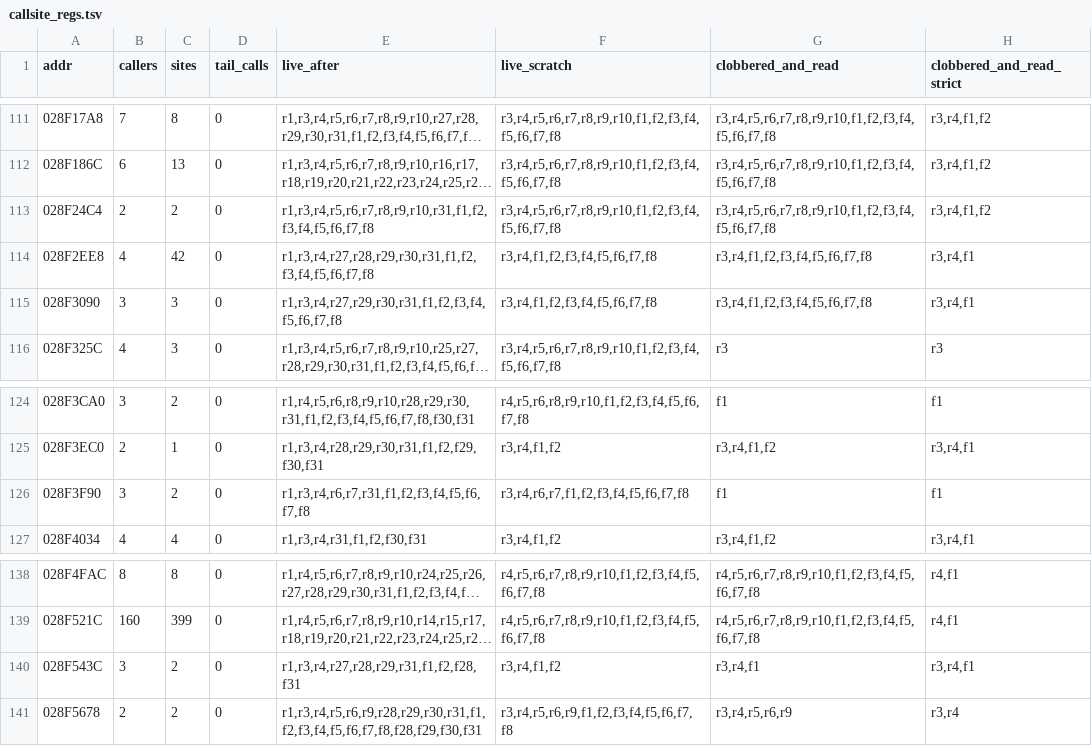
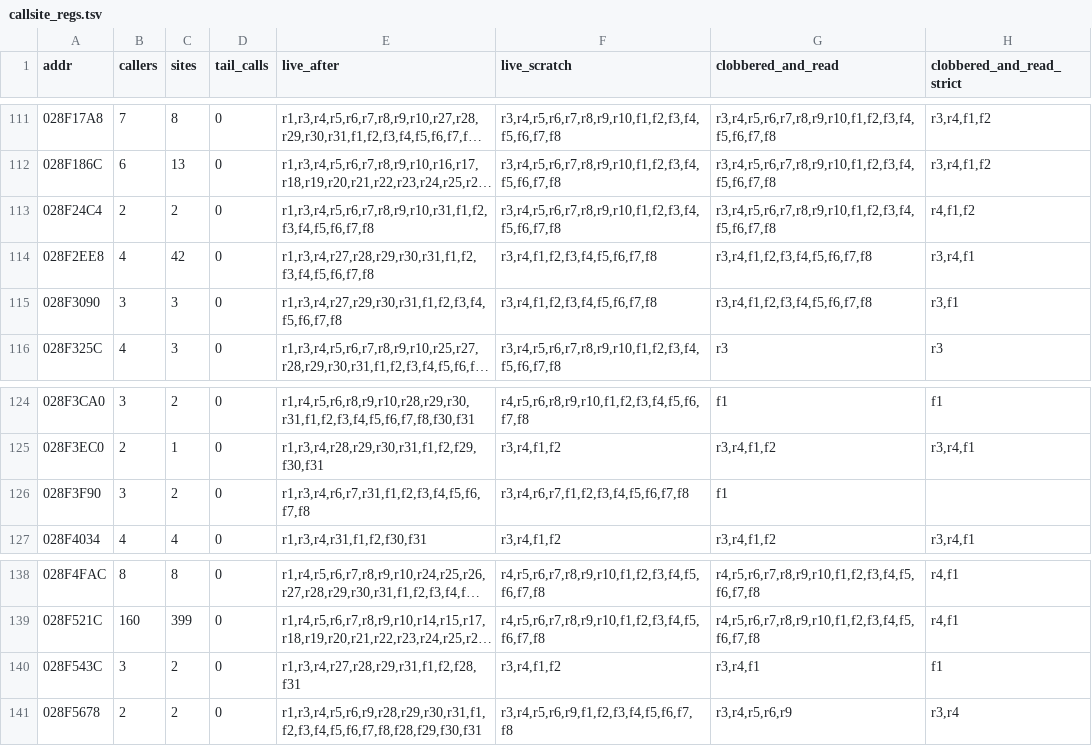
Before and after one commit to ZeldaWWHDRecomp/ZeldaWWHDRecomp, a TSV file: tools/host_runtime/callsite_regs.tsv, drawn as a sheet; only a part is shown, gaps mark what is left out; long unchanged cells end in …; the diff covers the shown part only; the diff names each change by its address in the sheet, - before the commit and + after, or states it on an @@ line.

```diff
--- a/tools/host_runtime/callsite_regs.tsv
+++ b/tools/host_runtime/callsite_regs.tsv
-H113 (clobbered_and_read_strict): r3,r4,f1,f2
+H113 (clobbered_and_read_strict): r4,f1,f2
-H115 (clobbered_and_read_strict): r3,r4,f1
+H115 (clobbered_and_read_strict): r3,f1
-H126 (clobbered_and_read_strict): f1
+H126 (clobbered_and_read_strict): (empty)
-H140 (clobbered_and_read_strict): r3,r4,f1
+H140 (clobbered_and_read_strict): f1
```
Also changed, not shown: 13 edited cells elsewhere in this file, 16 other files.
